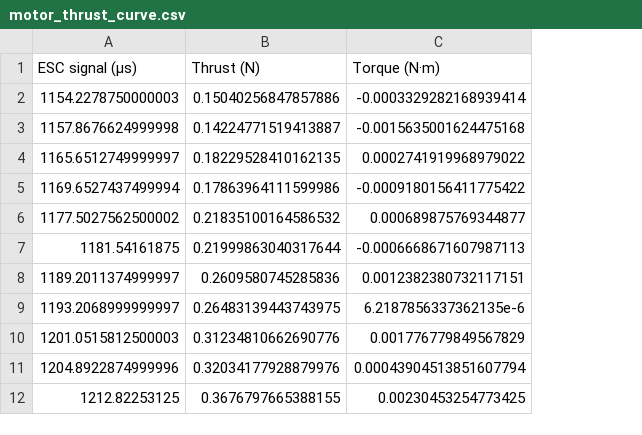
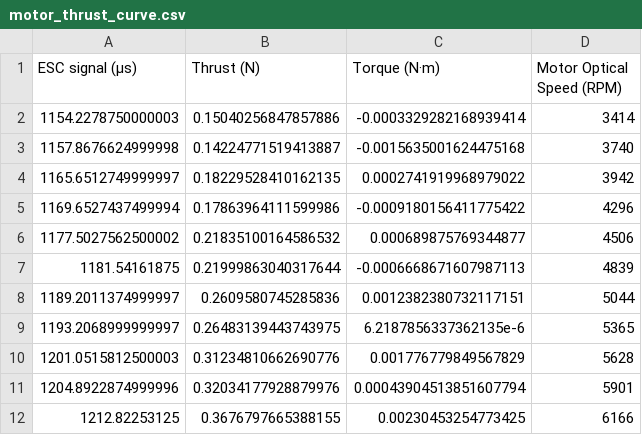
Before and after one commit to ognis1205/elodin, a CSV file: examples/drone/motor_thrust_curve.csv, drawn as a sheet; only a part is shown; the diff names each change by its address in the sheet, - before the commit and + after, or states it on an @@ line.

Commit message:
feat(example): prep drone sim for INDI (#746)
* feat(drone): prep drone sim for INDI

- Use Elodin "default" body frame coordinate system and document it in
  README.md. This is the same coordinate system that the INDI paper uses,
  so it was easier to just make the switch now.
- Remove unnecessary motor components with confusing + ambiguous names.
- Add motor RPM interpolation, which is needed for INDI.
- Fix the "body_thrust" system in sim.py. It was not accounting for
  motor tilt for some of the force components.

Signed-off-by: Akhil Velagapudi <4@4khil.com>

* docs(drone): document both ECEF and ECI

Signed-off-by: Akhil Velagapudi <4@4khil.com>

* docs(drone): add coordinate system diagram

Signed-off-by: Akhil Velagapudi <4@4khil.com>

---------

Signed-off-by: Akhil Velagapudi <4@4khil.com>

```diff
--- a/examples/drone/motor_thrust_curve.csv
+++ b/examples/drone/motor_thrust_curve.csv
+column D (Motor Optical Speed (RPM)), rows 2-12: 3414 | 3740 | 3942 | 4296 | 4506 | 4839 | 5044 | 5365 | 5628 | 5901 | 6166
```
Also changed, not shown: 9 other files.
